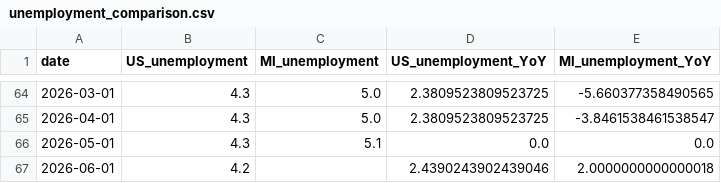
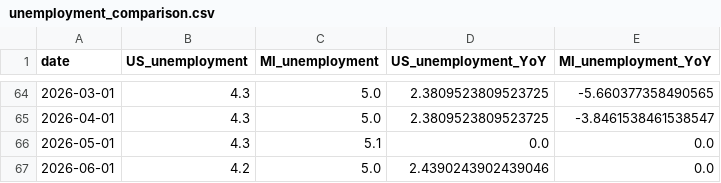
Before and after one commit to ChrisHolman-Econ/Econ-Dashboard-2026, a CSV file: data/processed/unemployment_comparison.csv, drawn as a sheet; only a part is shown, gaps mark what is left out.

```diff
--- a/data/processed/unemployment_comparison.csv
+++ b/data/processed/unemployment_comparison.csv
@@ -66,2 +66,2 @@ date,US_unemployment,MI_unemployment,US_unemployment_YoY,MI_unemployment_YoY
 2026-05-01,4.3,5.1,0.0,0.0
-2026-06-01,4.2,,2.4390243902439046,2.0000000000000018
+2026-06-01,4.2,5.0,2.4390243902439046,0.0
```
Also changed, not shown: data/processed/employment_comparison.csv.
